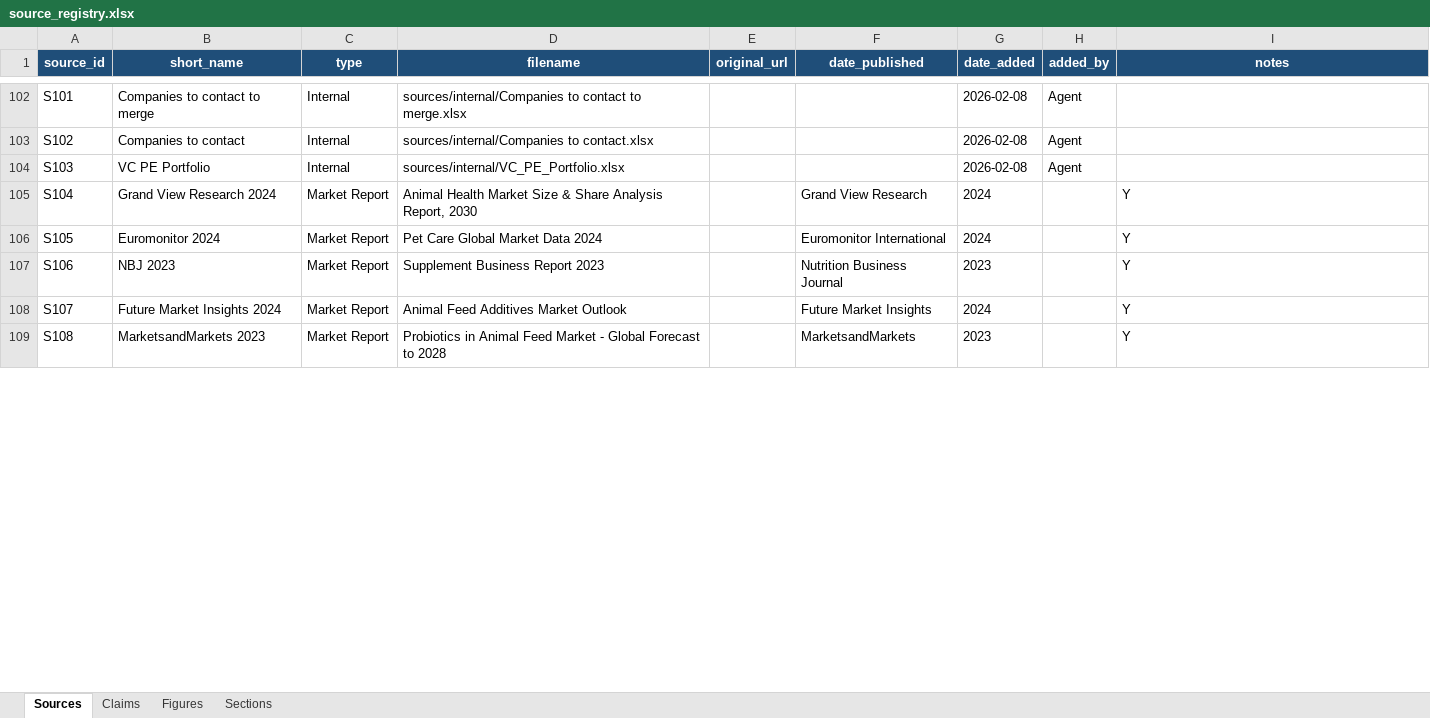
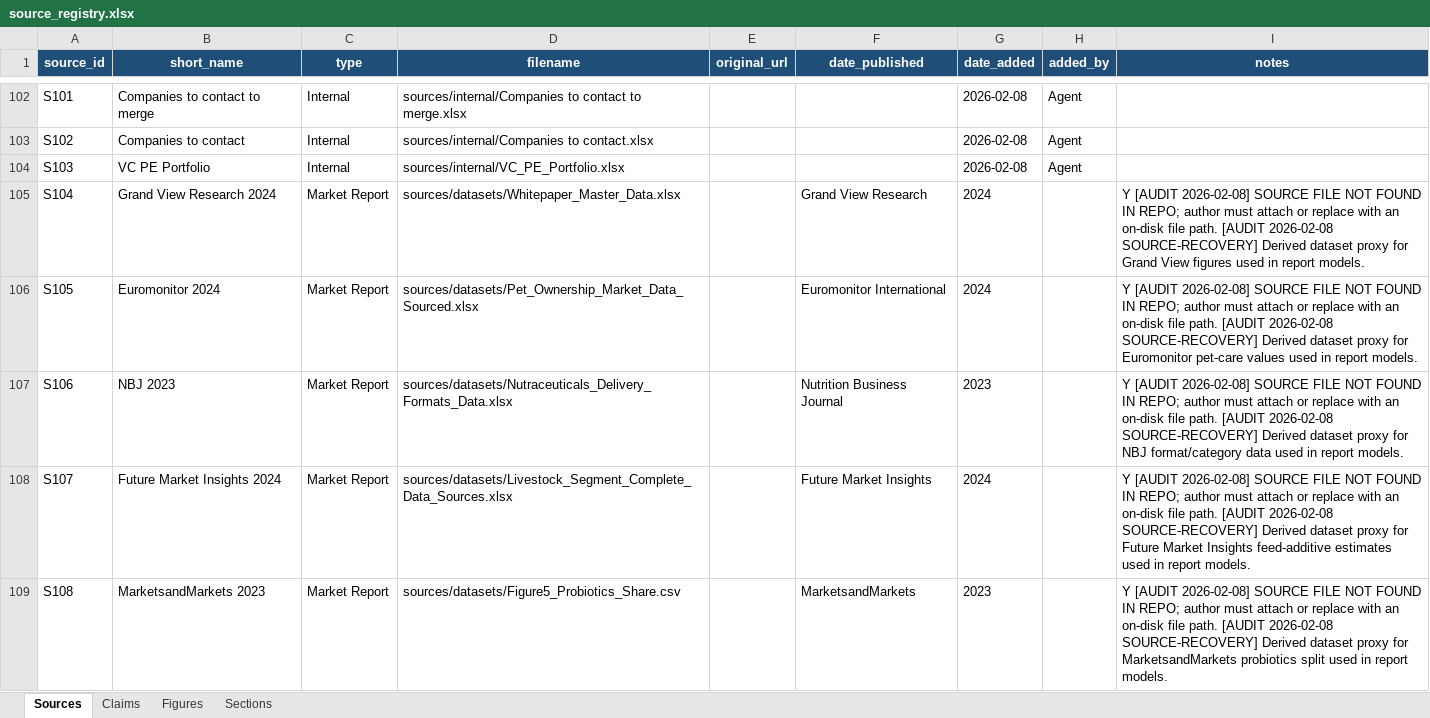
Before and after one commit to celinecollin/nutraceuticals, an Excel workbook: _registry/source_registry.xlsx, sheet Sources, drawn as a sheet; only a part is shown, gaps mark what is left out; values as stored, in another font and other column widths than the file's, no borders; the diff covers the shown part only; the diff names each change by its address in the sheet, - before the commit and + after, or states it on an @@ line.

```diff
--- a/_registry/source_registry.xlsx (sheet Sources)
+++ b/_registry/source_registry.xlsx (sheet Sources)
-D105 (filename): Animal Health Market Size & Share Analysis Report, 2030
+D105 (filename): sources/datasets/Whitepaper_Master_Data.xlsx
-I105 (notes): Y
+I105 (notes): Y [AUDIT 2026-02-08] SOURCE FILE NOT FOUND IN REPO; author must attach or replace with an on-disk file path. [AUDIT 2026-02-08 SOURCE-RECOVERY] Derived dataset proxy for Grand View figures used in report models.
-D106 (filename): Pet Care Global Market Data 2024
+D106 (filename): sources/datasets/Pet_Ownership_Market_Data_Sourced.xlsx
-I106 (notes): Y
+I106 (notes): Y [AUDIT 2026-02-08] SOURCE FILE NOT FOUND IN REPO; author must attach or replace with an on-disk file path. [AUDIT 2026-02-08 SOURCE-RECOVERY] Derived dataset proxy for Euromonitor pet-care values used in report models.
-D107 (filename): Supplement Business Report 2023
+D107 (filename): sources/datasets/Nutraceuticals_Delivery_Formats_Data.xlsx
-I107 (notes): Y
+I107 (notes): Y [AUDIT 2026-02-08] SOURCE FILE NOT FOUND IN REPO; author must attach or replace with an on-disk file path. [AUDIT 2026-02-08 SOURCE-RECOVERY] Derived dataset proxy for NBJ format/category data used in report models.
-D108 (filename): Animal Feed Additives Market Outlook
+D108 (filename): sources/datasets/Livestock_Segment_Complete_Data_Sources.xlsx
-I108 (notes): Y
+I108 (notes): Y [AUDIT 2026-02-08] SOURCE FILE NOT FOUND IN REPO; author must attach or replace with an on-disk file path. [AUDIT 2026-02-08 SOURCE-RECOVERY] Derived dataset proxy for Future Market Insights feed-additive estimates used in report models.
-D109 (filename): Probiotics in Animal Feed Market - Global Forecast to 2028
+D109 (filename): sources/datasets/Figure5_Probiotics_Share.csv
-I109 (notes): Y
+I109 (notes): Y [AUDIT 2026-02-08] SOURCE FILE NOT FOUND IN REPO; author must attach or replace with an on-disk file path. [AUDIT 2026-02-08 SOURCE-RECOVERY] Derived dataset proxy for MarketsandMarkets probiotics split used in report models.
```
Also changed, not shown: 24 edited cells elsewhere in this sheet, sheet Claims, sheet Figures, _figures/figures_data.xlsx, 39 other files.
